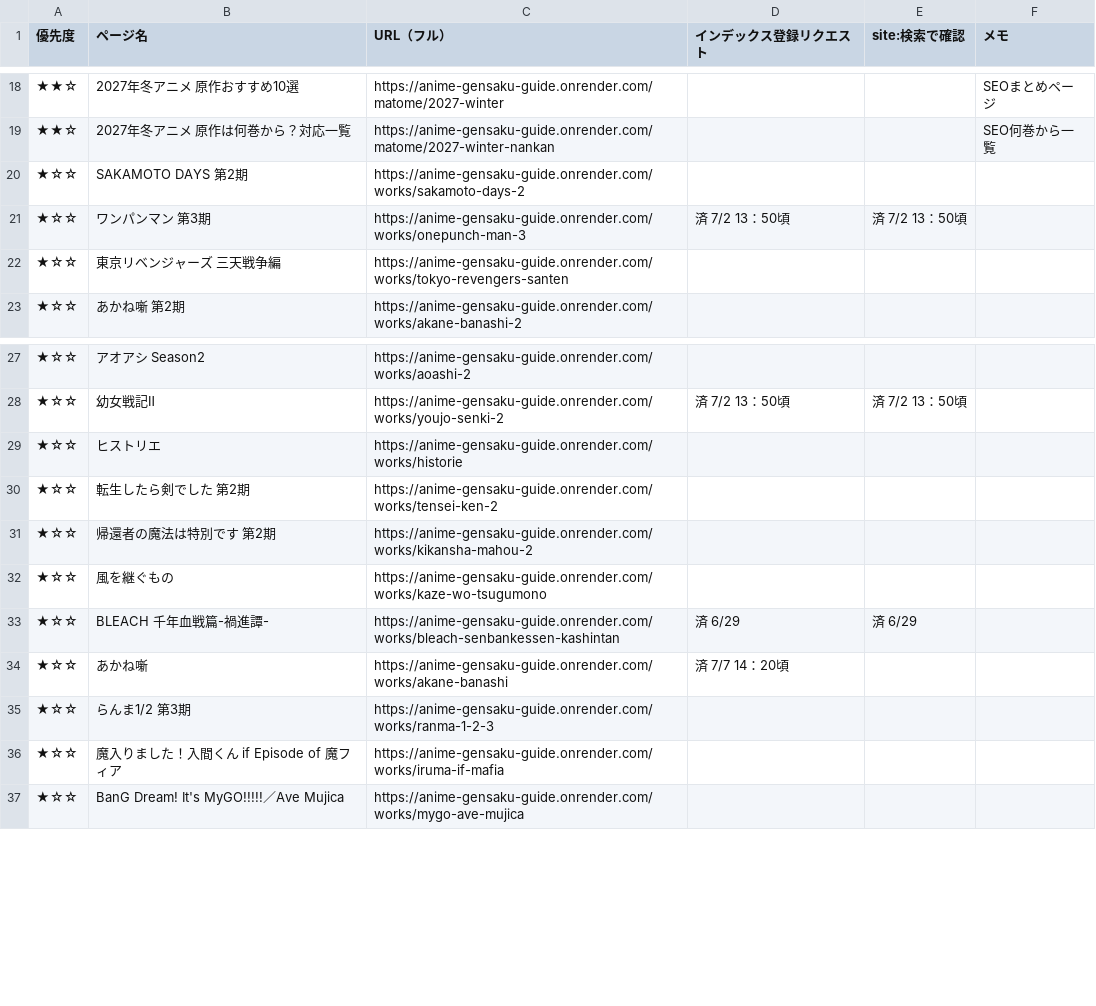
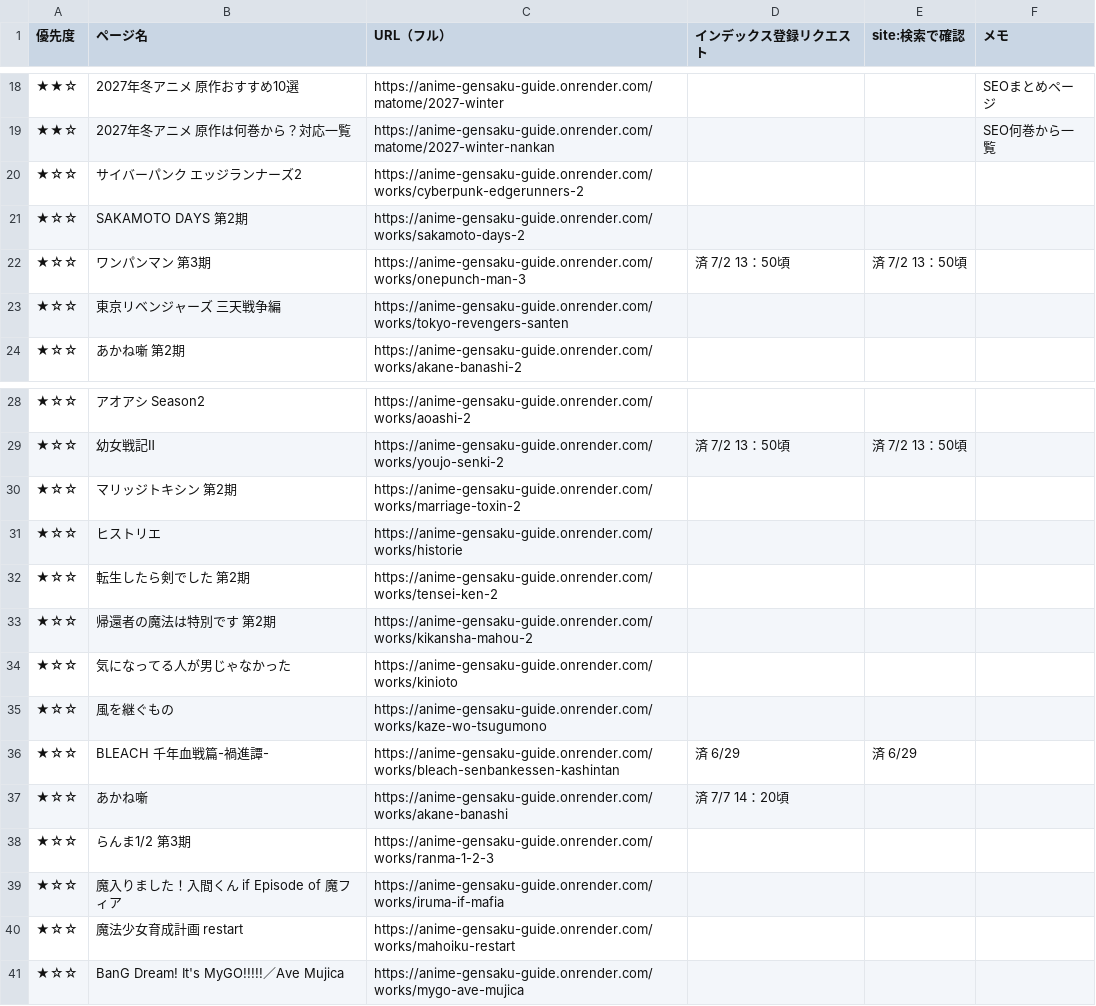
Before and after one commit to Deek229/anime-gensaku-guide, a CSV file: docs/インデックス登録チェックリスト.csv, drawn as a sheet; only a part is shown, gaps mark what is left out; the diff covers the shown part only; the diff names each change by its address in the sheet, - before the commit and + after, or states it on an @@ line.

```diff
--- a/docs/インデックス登録チェックリスト.csv
+++ b/docs/インデックス登録チェックリスト.csv
+row 20: ★☆☆ | サイバーパンク エッジランナーズ2 | https://anime-gensaku-guide.onrender.com/works/cyberpunk-edgerunners-2
+row 30: ★☆☆ | マリッジトキシン 第2期 | https://anime-gensaku-guide.onrender.com/works/marriage-toxin-2
+row 34: ★☆☆ | 気になってる人が男じゃなかった | https://anime-gensaku-guide.onrender.com/works/kinioto
+row 40: ★☆☆ | 魔法少女育成計画 restart | https://anime-gensaku-guide.onrender.com/works/mahoiku-restart
```
Also changed, not shown: 16 added rows and 2 removed rows elsewhere in this file, 25 other files.
